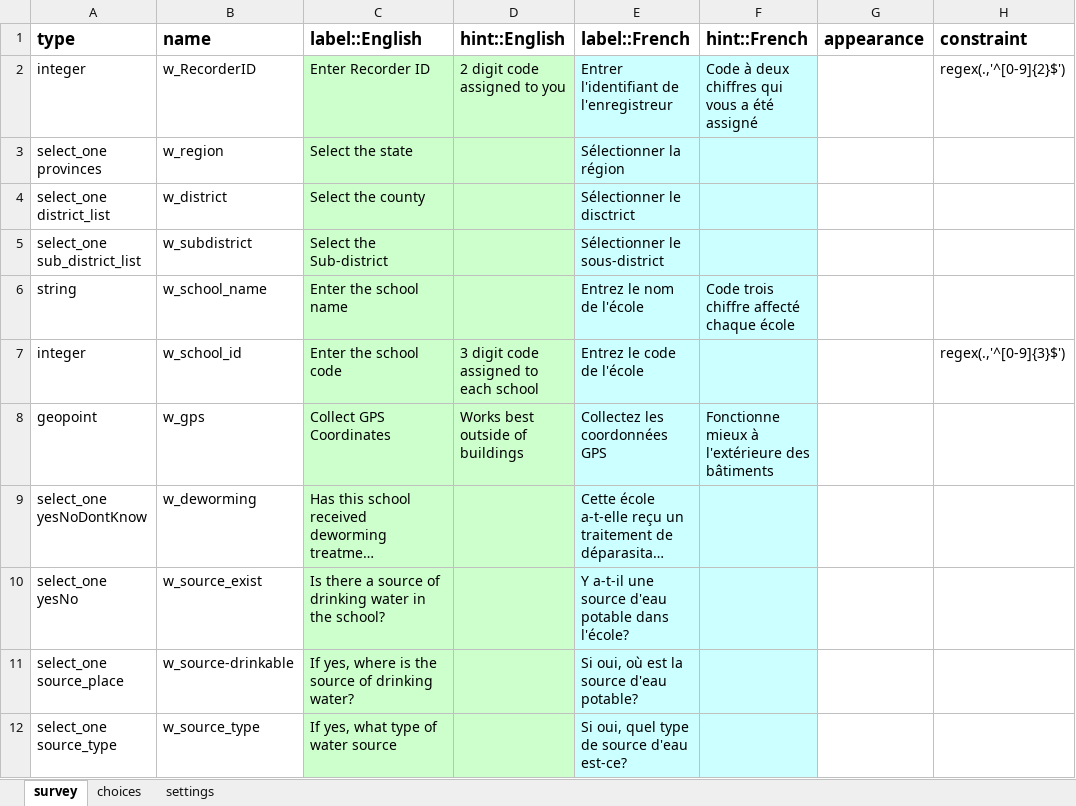
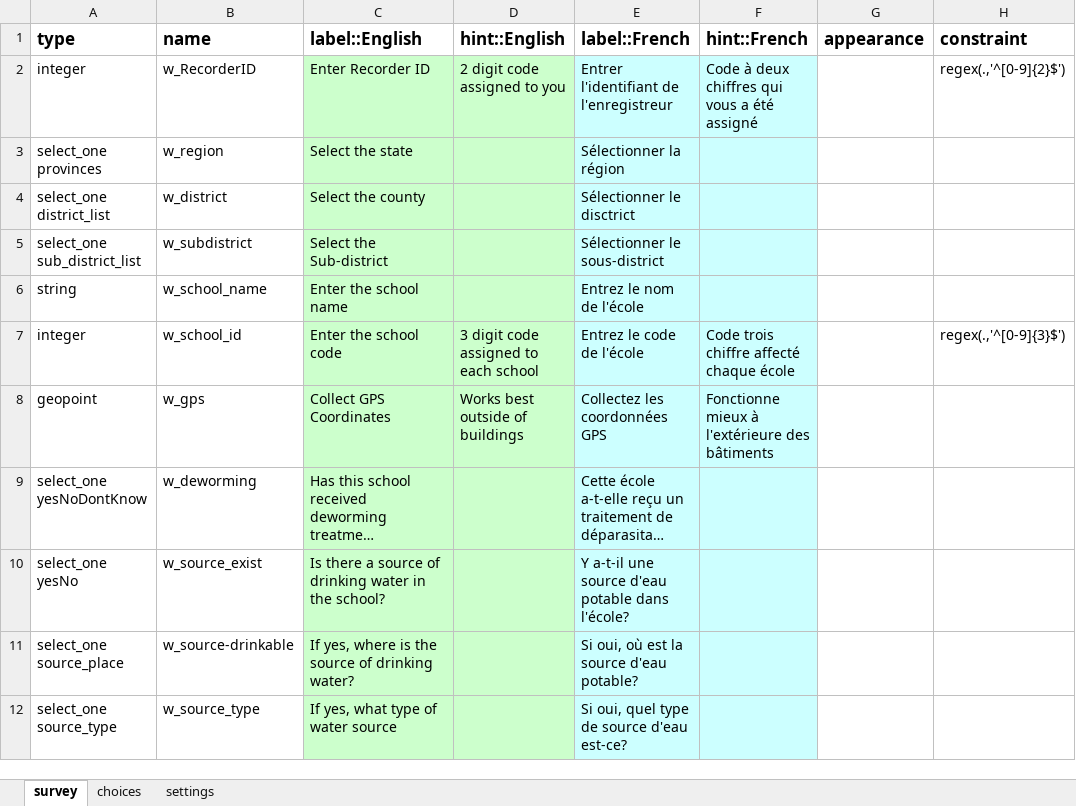
Before and after one commit to who-espen/generic-espen-collect-form, an Excel workbook: SCH & STH/sch_sth_1_site.xlsx, sheet survey, drawn as a sheet; only a part is shown; long unchanged cells end in …; values as stored, in another font and other column widths than the file's, no borders; the diff names each change by its address in the sheet, - before the commit and + after, or states it on an @@ line.

```diff
--- a/SCH & STH/sch_sth_1_site.xlsx (sheet survey)
+++ b/SCH & STH/sch_sth_1_site.xlsx (sheet survey)
-F6 (hint::French): Code trois chiffre affecté chaque école
+F6 (hint::French): (empty)
-F7 (hint::French): (empty)
+F7 (hint::French): Code trois chiffre affecté chaque école
```
Also changed, not shown: SCH & STH/sch_sth_2_child.xlsx, SCH & STH/sch_sth_3_kato_katz.xlsx, 2 other files.
